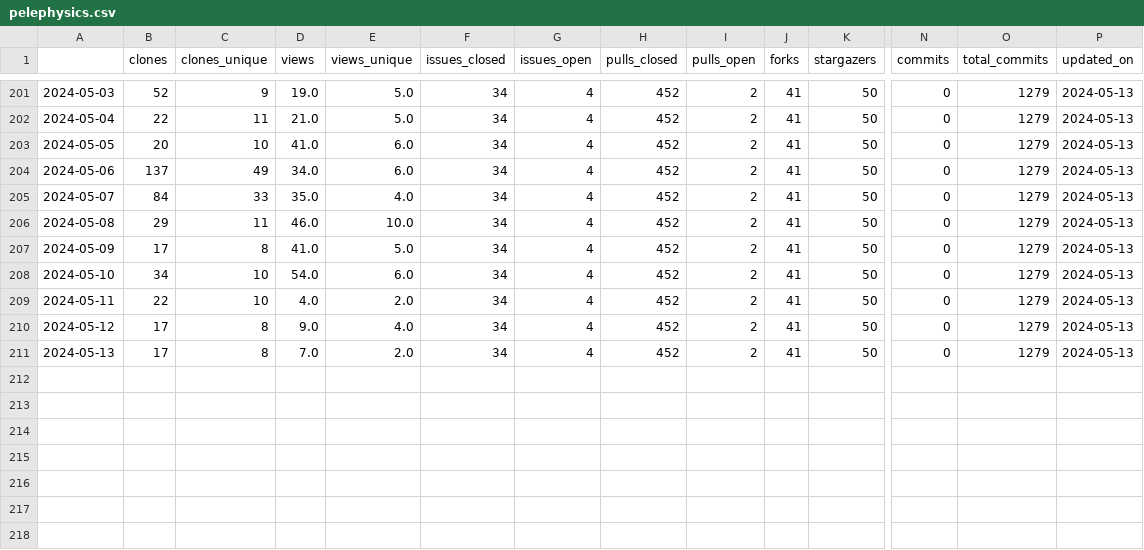
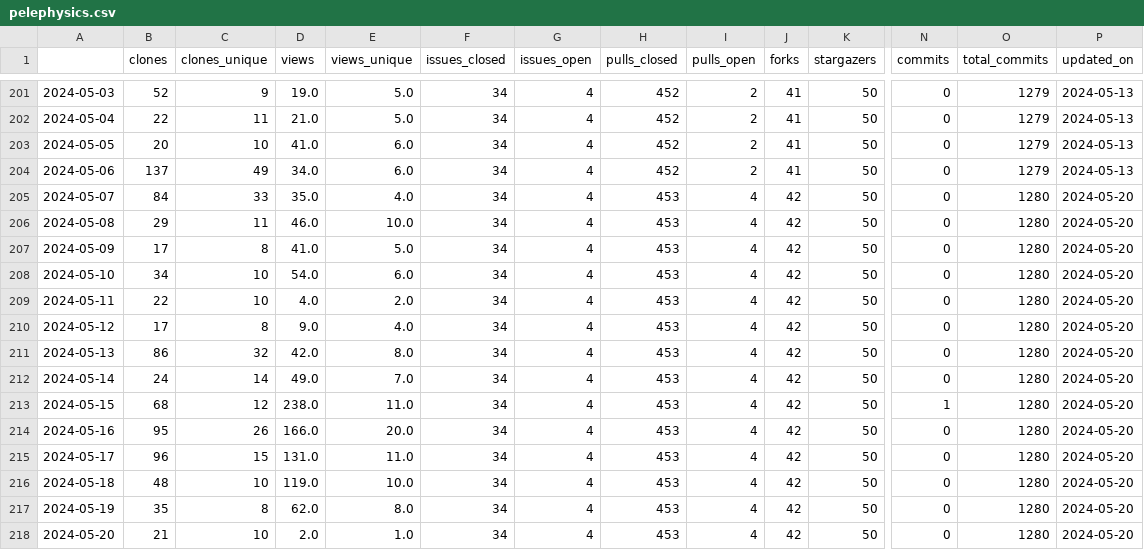
Before and after one commit to malihass/osos, a CSV file: data/pelephysics.csv, drawn as a sheet; only a part is shown, gaps mark what is left out; rows hold the shown columns only; the diff names each change by its address in the sheet, - before the commit and + after, or states it on an @@ line.

```diff
--- a/data/pelephysics.csv
+++ b/data/pelephysics.csv
-H205:H211 (pulls_closed): 452
+H205:H211 (pulls_closed): 453
-I205:I211 (pulls_open): 2
+I205:I211 (pulls_open): 4
-J205:J211 (forks): 41
+J205:J211 (forks): 42
-O205:O211 (total_commits): 1279
+O205:O211 (total_commits): 1280
-P205:P211 (updated_on): 2024-05-13
+P205:P211 (updated_on): 2024-05-20
-B211 (clones): 17
+B211 (clones): 86
-C211 (clones_unique): 8
+C211 (clones_unique): 32
-D211 (views): 7.0
+D211 (views): 42.0
-E211 (views_unique): 2.0
+E211 (views_unique): 8.0
+row 212: 2024-05-14 | 24 | 14 | 49.0 | 7.0 | 34 | 4 | 453 | 4 | 42 | 50 | 0 | 1280 | 2024-05-20
+row 213: 2024-05-15 | 68 | 12 | 238.0 | 11.0 | 34 | 4 | 453 | 4 | 42 | 50 | 1 | 1280 | 2024-05-20
+row 214: 2024-05-16 | 95 | 26 | 166.0 | 20.0 | 34 | 4 | 453 | 4 | 42 | 50 | 0 | 1280 | 2024-05-20
+row 215: 2024-05-17 | 96 | 15 | 131.0 | 11.0 | 34 | 4 | 453 | 4 | 42 | 50 | 0 | 1280 | 2024-05-20
+row 216: 2024-05-18 | 48 | 10 | 119.0 | 10.0 | 34 | 4 | 453 | 4 | 42 | 50 | 0 | 1280 | 2024-05-20
+row 217: 2024-05-19 | 35 | 8 | 62.0 | 8.0 | 34 | 4 | 453 | 4 | 42 | 50 | 0 | 1280 | 2024-05-20
+row 218: 2024-05-20 | 21 | 10 | 2.0 | 1.0 | 34 | 4 | 453 | 4 | 42 | 50 | 0 | 1280 | 2024-05-20
```
Also changed, not shown: data/bioreactordesign.csv, data/phase-space-sampling.csv, 25 other files.
